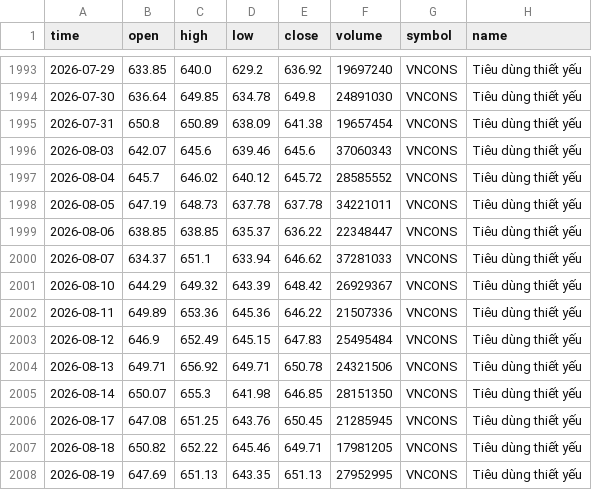
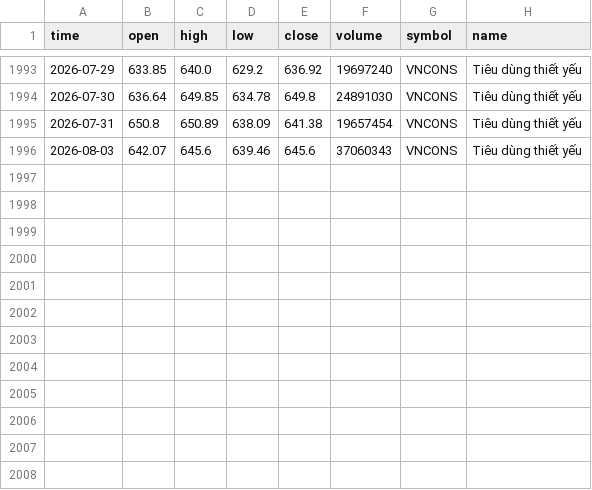
Before and after one commit to FTU-kudo/VN-sector-analysis, a CSV file: data/VNCONS.csv, drawn as a sheet; only a part is shown, gaps mark what is left out; the diff names each change by its address in the sheet, - before the commit and + after, or states it on an @@ line.

```diff
--- a/data/VNCONS.csv
+++ b/data/VNCONS.csv
-row 1997: 2026-08-04 | 645.7 | 646.02 | 640.12 | 645.72 | 28585552 | VNCONS | Tiêu dùng thiết yếu
-row 1998: 2026-08-05 | 647.19 | 648.73 | 637.78 | 637.78 | 34221011 | VNCONS | Tiêu dùng thiết yếu
-row 1999: 2026-08-06 | 638.85 | 638.85 | 635.37 | 636.22 | 22348447 | VNCONS | Tiêu dùng thiết yếu
-row 2000: 2026-08-07 | 634.37 | 651.1 | 633.94 | 646.62 | 37281033 | VNCONS | Tiêu dùng thiết yếu
-row 2001: 2026-08-10 | 644.29 | 649.32 | 643.39 | 648.42 | 26929367 | VNCONS | Tiêu dùng thiết yếu
-row 2002: 2026-08-11 | 649.89 | 653.36 | 645.36 | 646.22 | 21507336 | VNCONS | Tiêu dùng thiết yếu
-row 2003: 2026-08-12 | 646.9 | 652.49 | 645.15 | 647.83 | 25495484 | VNCONS | Tiêu dùng thiết yếu
-row 2004: 2026-08-13 | 649.71 | 656.92 | 649.71 | 650.78 | 24321506 | VNCONS | Tiêu dùng thiết yếu
-row 2005: 2026-08-14 | 650.07 | 655.3 | 641.98 | 646.85 | 28151350 | VNCONS | Tiêu dùng thiết yếu
-row 2006: 2026-08-17 | 647.08 | 651.25 | 643.76 | 650.45 | 21285945 | VNCONS | Tiêu dùng thiết yếu
-row 2007: 2026-08-18 | 650.82 | 652.22 | 645.46 | 649.71 | 17981205 | VNCONS | Tiêu dùng thiết yếu
-row 2008: 2026-08-19 | 647.69 | 651.13 | 643.35 | 651.13 | 27952995 | VNCONS | Tiêu dùng thiết yếu
```
Also changed, not shown: data/VNALL.csv, data/VNCOND.csv, 15 other files.
